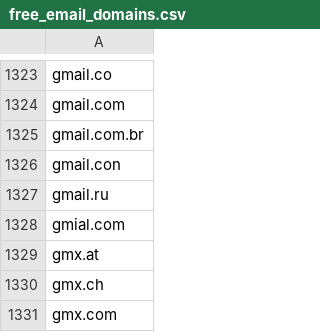
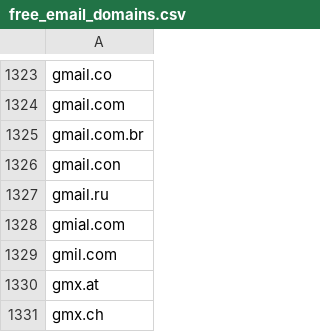
Before and after one commit to dreamdata-io/free-email-providers, a CSV file: free_email_domains.csv, drawn as a sheet; only a part is shown, gaps mark what is left out; the shorter side is filled out with more unchanged rows; the diff names each change by its address in the sheet, - before the commit and + after, or states it on an @@ line.

Commit message:
sorting alphabetical

```diff
--- a/free_email_domains.csv
+++ b/free_email_domains.csv
+row 1329: gmil.com
```
